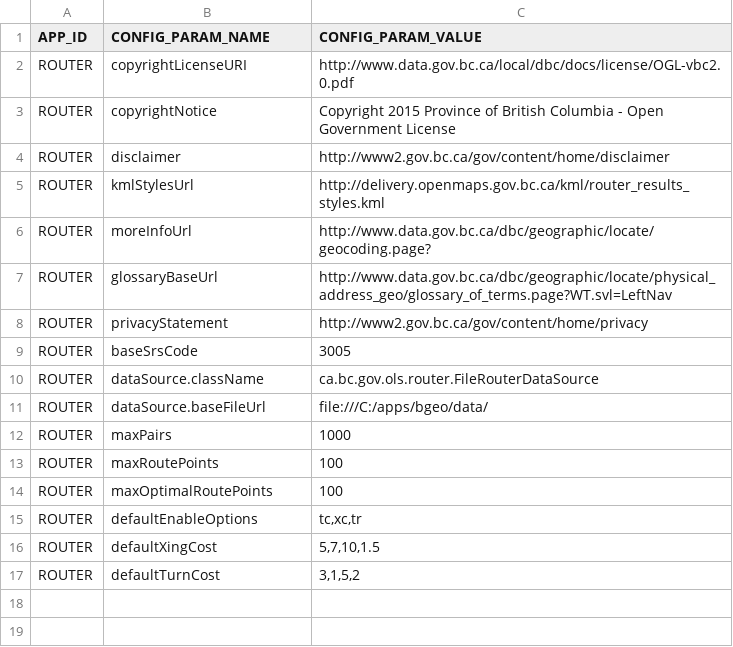
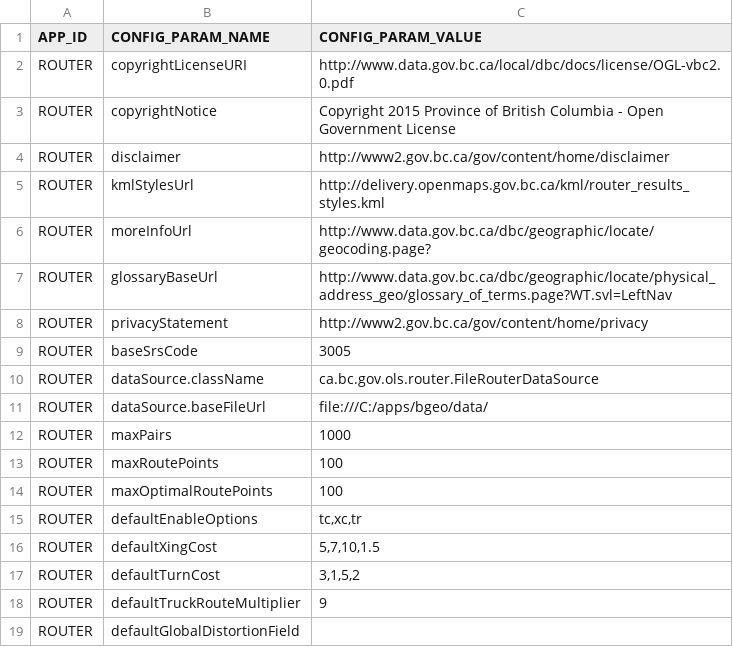
Before and after one commit to bcgov/ols-router, a CSV file: ols-router-core/src/main/resources/bgeo_configuration_parameters.csv, drawn as a sheet; the diff names each change by its address in the sheet, - before the commit and + after, or states it on an @@ line.

Commit message:
Changes to support local and Global Distortion fields

```diff
--- a/ols-router-core/src/main/resources/bgeo_configuration_parameters.csv
+++ b/ols-router-core/src/main/resources/bgeo_configuration_parameters.csv
+row 18: ROUTER | defaultTruckRouteMultiplier | 9
+row 19: ROUTER | defaultGlobalDistortionField
```
Also changed, not shown: 18 other files.
